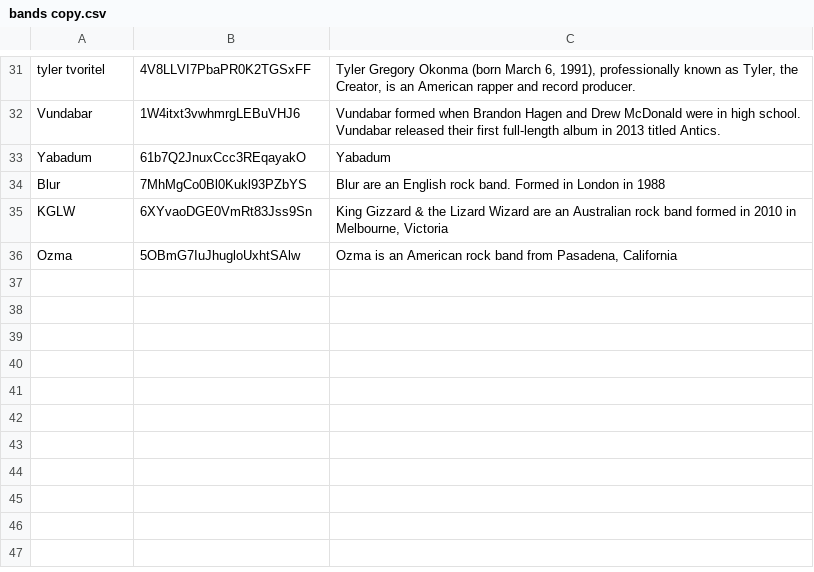
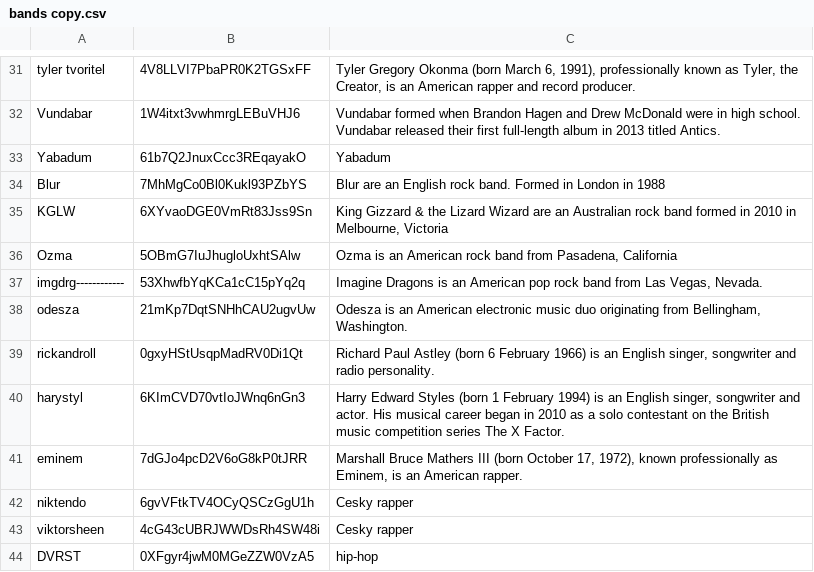
Before and after one commit to radek24/Web-app-ZWA, a CSV file: spotipyInsert/bands copy.csv, drawn as a sheet; only a part is shown, gaps mark what is left out.

```diff
--- a/spotipyInsert/bands copy.csv
+++ b/spotipyInsert/bands copy.csv
@@ -36 +36,9 @@
 "Ozma","5OBmG7IuJhugloUxhtSAlw","Ozma is an American rock band from Pasadena, California"
+"imgdrg------------","53XhwfbYqKCa1cC15pYq2q","Imagine Dragons is an American pop rock band from Las Vegas, Nevada."
+"odesza","21mKp7DqtSNHhCAU2ugvUw","Odesza is an American electronic music duo originating from Bellingham, Washington."
+"rickandroll","0gxyHStUsqpMadRV0Di1Qt","Richard Paul Astley (born 6 February 1966) is an English singer, songwriter and radio personality."
+"harystyl","6KImCVD70vtIoJWnq6nGn3","Harry Edward Styles (born 1 February 1994) is an English singer, songwriter and actor. His musical career began in 2010 as a solo contestant on the British music competition series The X Factor. "
+"eminem","7dGJo4pcD2V6oG8kP0tJRR","Marshall Bruce Mathers III (born October 17, 1972), known professionally as Eminem, is an American rapper."
+"niktendo","6gvVFtkTV4OCyQSCzGgU1h","Cesky rapper"
+"viktorsheen","4cG43cUBRJWWDsRh4SW48i","Cesky rapper"
+"DVRST","0XFgyr4jwM0MGeZZW0VzA5","hip-hop"
```
Also changed, not shown: 4 other files.
